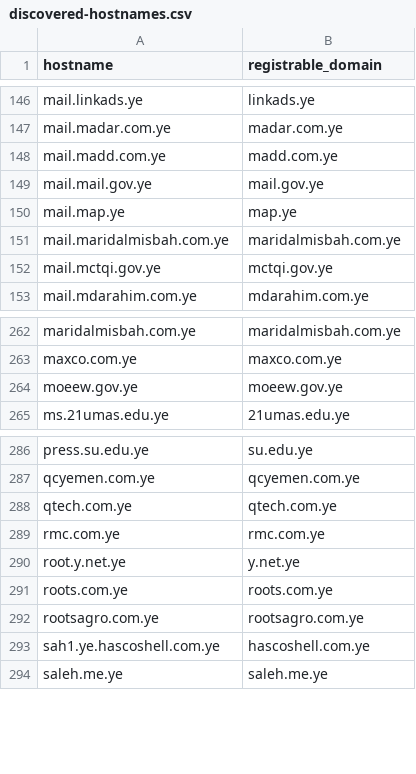
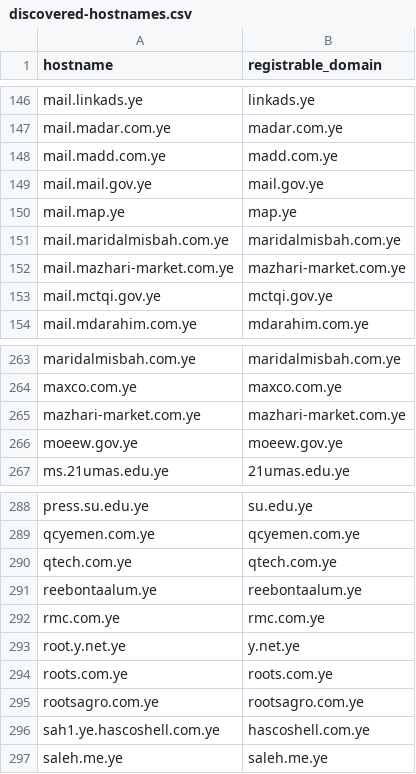
Before and after one commit to FreeTheDotYE/ye-domains, a CSV file: monitoring/discovered-hostnames.csv, drawn as a sheet; only a part is shown, gaps mark what is left out.

Commit message:
chore: update DNS monitoring data

```diff
--- a/monitoring/discovered-hostnames.csv
+++ b/monitoring/discovered-hostnames.csv
@@ -151,2 +151,3 @@ mail.map.ye,map.ye
 mail.maridalmisbah.com.ye,maridalmisbah.com.ye
+mail.mazhari-market.com.ye,mazhari-market.com.ye
 mail.mctqi.gov.ye,mctqi.gov.ye
@@ -263,2 +264,3 @@ maridalmisbah.com.ye,maridalmisbah.com.ye
 maxco.com.ye,maxco.com.ye
+mazhari-market.com.ye,mazhari-market.com.ye
 moeew.gov.ye,moeew.gov.ye
@@ -288,2 +290,3 @@ qcyemen.com.ye,qcyemen.com.ye
 qtech.com.ye,qtech.com.ye
+reebontaalum.ye,reebontaalum.ye
 rmc.com.ye,rmc.com.ye
```
Also changed, not shown: 5 other files.
